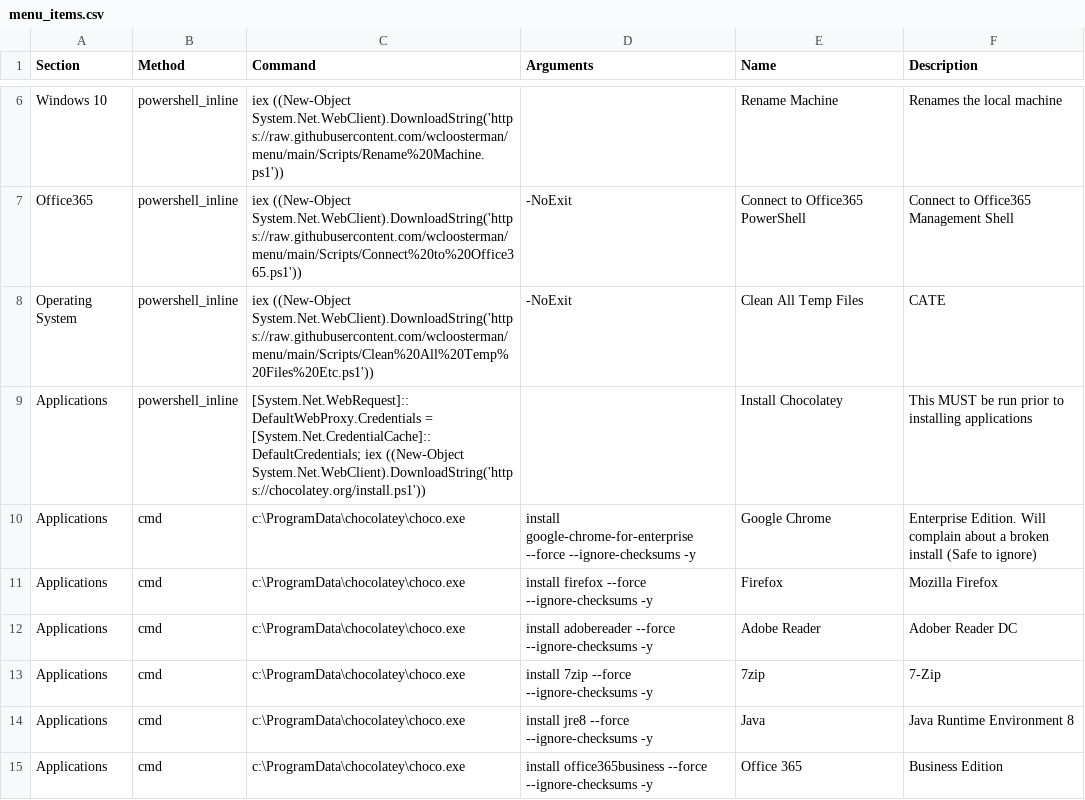
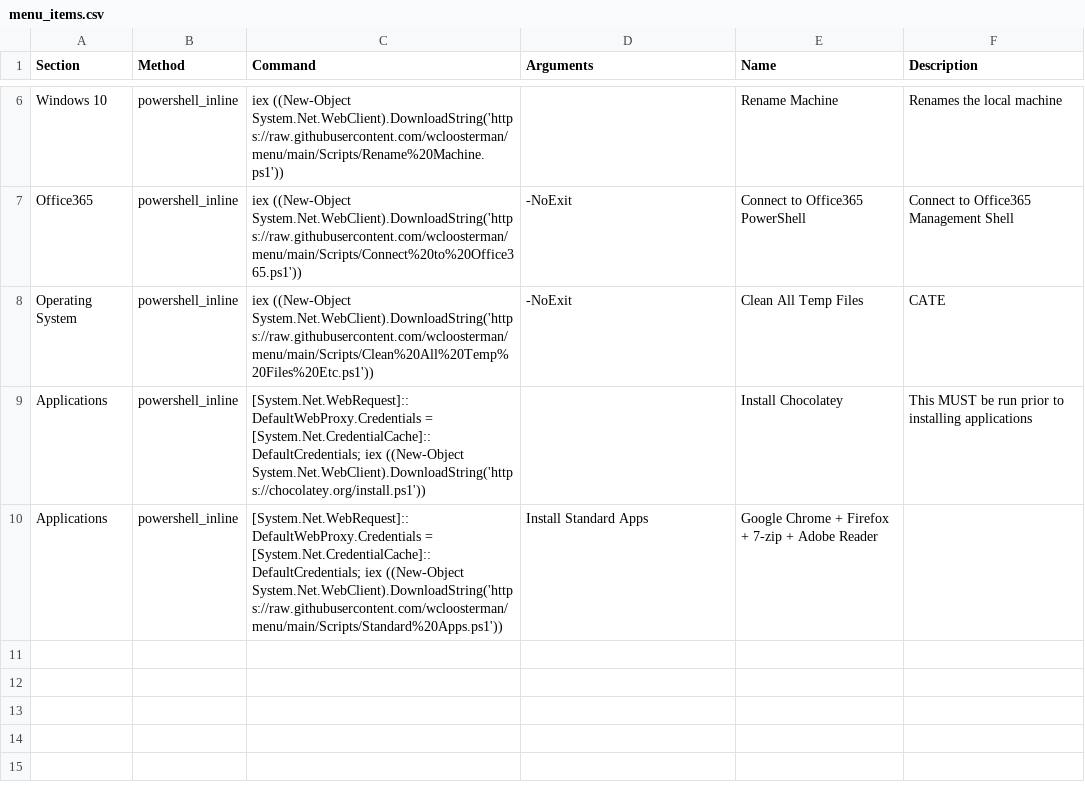
Before and after one commit to wcloosterman/menu, a CSV file: menu_items.csv, drawn as a sheet; only a part is shown, gaps mark what is left out.

Commit message:
Update menu_items.csv

```diff
--- a/menu_items.csv
+++ b/menu_items.csv
@@ -10,7 +10,2 @@ Operating System,powershell_inline,"iex ((New-Object System.Net.WebClient).Downl
 Applications,powershell_inline,"[System.Net.WebRequest]::DefaultWebProxy.Credentials = [System.Net.CredentialCache]::DefaultCredentials; iex ((New-Object System.Net.WebClient).DownloadString('https://chocolatey.org/install.ps1'))",,Install Chocolatey,This MUST be run prior to installing applications
-Applications,cmd,"c:\ProgramData\chocolatey\choco.exe","install google-chrome-for-enterprise --force --ignore-checksums -y",Google Chrome,Enterprise Edition. Will complain about a broken install (Safe to ignore)
-Applications,cmd,"c:\ProgramData\chocolatey\choco.exe","install firefox --force --ignore-checksums -y",Firefox,Mozilla Firefox
-Applications,cmd,"c:\ProgramData\chocolatey\choco.exe","install adobereader --force --ignore-checksums -y",Adobe Reader,Adober Reader DC
-Applications,cmd,"c:\ProgramData\chocolatey\choco.exe","install 7zip --force --ignore-checksums -y",7zip,7-Zip
-Applications,cmd,"c:\ProgramData\chocolatey\choco.exe","install jre8 --force --ignore-checksums -y",Java,Java Runtime Environment 8
-Applications,cmd,"c:\ProgramData\chocolatey\choco.exe","install office365business --force --ignore-checksums -y",Office 365,Business Edition
+Applications,powershell_inline,"[System.Net.WebRequest]::DefaultWebProxy.Credentials = [System.Net.CredentialCache]::DefaultCredentials; iex ((New-Object System.Net.WebClient).DownloadString('https://raw.githubusercontent.com/wcloosterman/menu/main/Scripts/Standard%20Apps.ps1'))",Install Standard Apps,Google Chrome + Firefox + 7-zip + Adobe Reader
```
